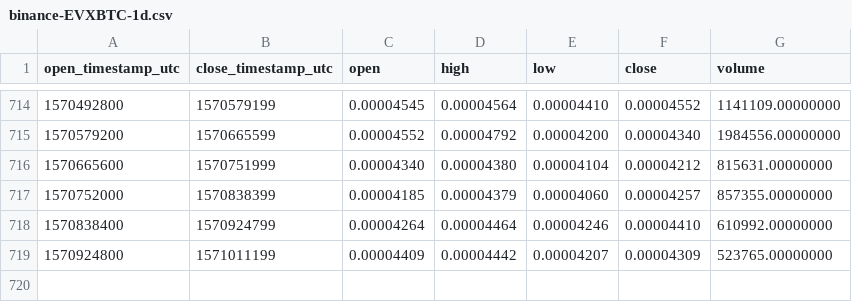
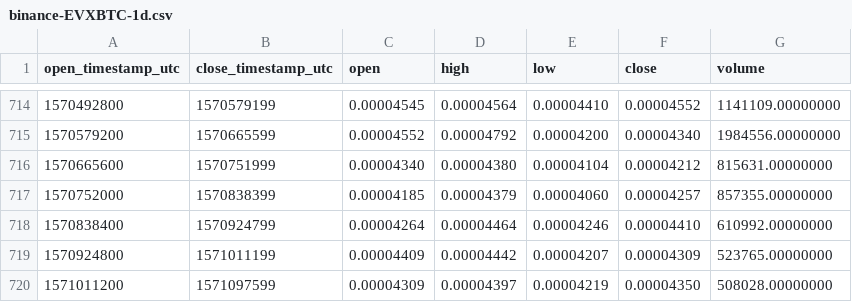
Before and after one commit to cryptobigbro/binance-EVXBTC, a CSV file: binance-EVXBTC-1d.csv, drawn as a sheet; only a part is shown, gaps mark what is left out; the diff names each change by its address in the sheet, - before the commit and + after, or states it on an @@ line.

Commit message:
Update OHLCV data.

```diff
--- a/binance-EVXBTC-1d.csv
+++ b/binance-EVXBTC-1d.csv
+row 720: 1571011200 | 1571097599 | 0.00004309 | 0.00004397 | 0.00004219 | 0.00004350 | 508028.00000000
```
Also changed, not shown: 1 other file.
